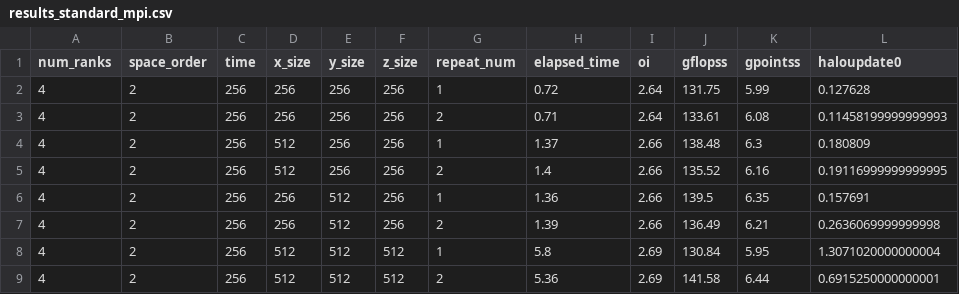
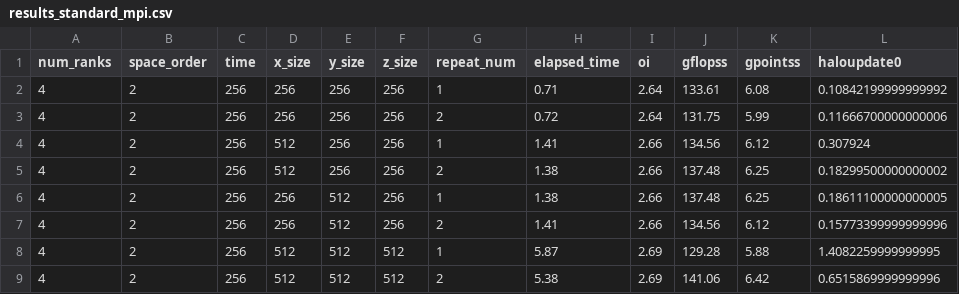
Before and after one commit to NicholasDuer/devito-tiling, a CSV file: results/hpc/results/results_standard_mpi.csv, drawn as a sheet; only a part is shown; the diff covers the shown part only.

```diff
--- a/results/hpc/results/results_standard_mpi.csv
+++ b/results/hpc/results/results_standard_mpi.csv
@@ -1,9 +1,9 @@
 num_ranks,space_order,time,x_size,y_size,z_size,repeat_num,elapsed_time,oi,gflopss,gpointss,haloupdate0
-4,2,256,256,256,256,1,0.72,2.64,131.75,5.99,0.127628
-4,2,256,256,256,256,2,0.71,2.64,133.61,6.08,0.11458199999999993
-4,2,256,512,256,256,1,1.37,2.66,138.48,6.3,0.180809
-4,2,256,512,256,256,2,1.4,2.66,135.52,6.16,0.19116999999999995
-4,2,256,256,512,256,1,1.36,2.66,139.5,6.35,0.157691
-4,2,256,256,512,256,2,1.39,2.66,136.49,6.21,0.2636069999999998
-4,2,256,512,512,512,1,5.8,2.69,130.84,5.95,1.3071020000000004
-4,2,256,512,512,512,2,5.36,2.69,141.58,6.44,0.6915250000000001
+4,2,256,256,256,256,1,0.71,2.64,133.61,6.08,0.10842199999999992
+4,2,256,256,256,256,2,0.72,2.64,131.75,5.99,0.11666700000000006
+4,2,256,512,256,256,1,1.41,2.66,134.56,6.12,0.307924
+4,2,256,512,256,256,2,1.38,2.66,137.48,6.25,0.18299500000000002
+4,2,256,256,512,256,1,1.38,2.66,137.48,6.25,0.18611100000000005
+4,2,256,256,512,256,2,1.41,2.66,134.56,6.12,0.15773399999999996
+4,2,256,512,512,512,1,5.87,2.69,129.28,5.88,1.4082259999999995
+4,2,256,512,512,512,2,5.38,2.69,141.06,6.42,0.6515869999999996
```
Also changed, not shown: 82 edited cells elsewhere in this file, results/hpc/results/results_overlapped_mpi.csv.
